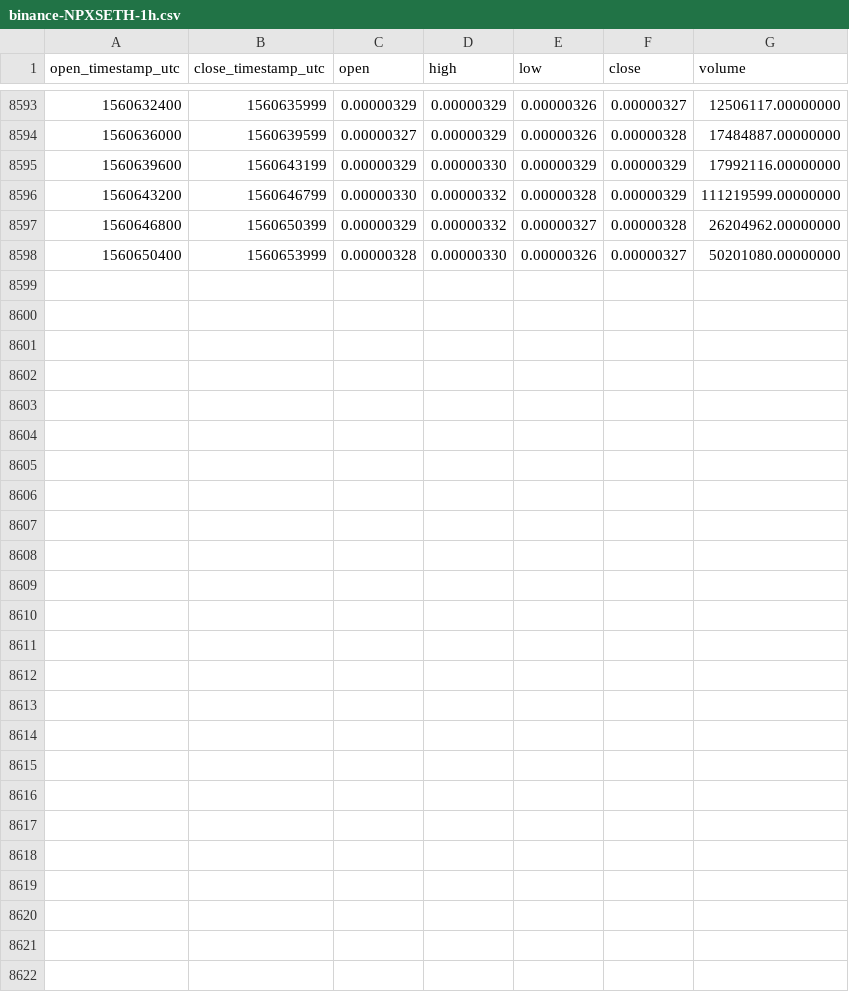
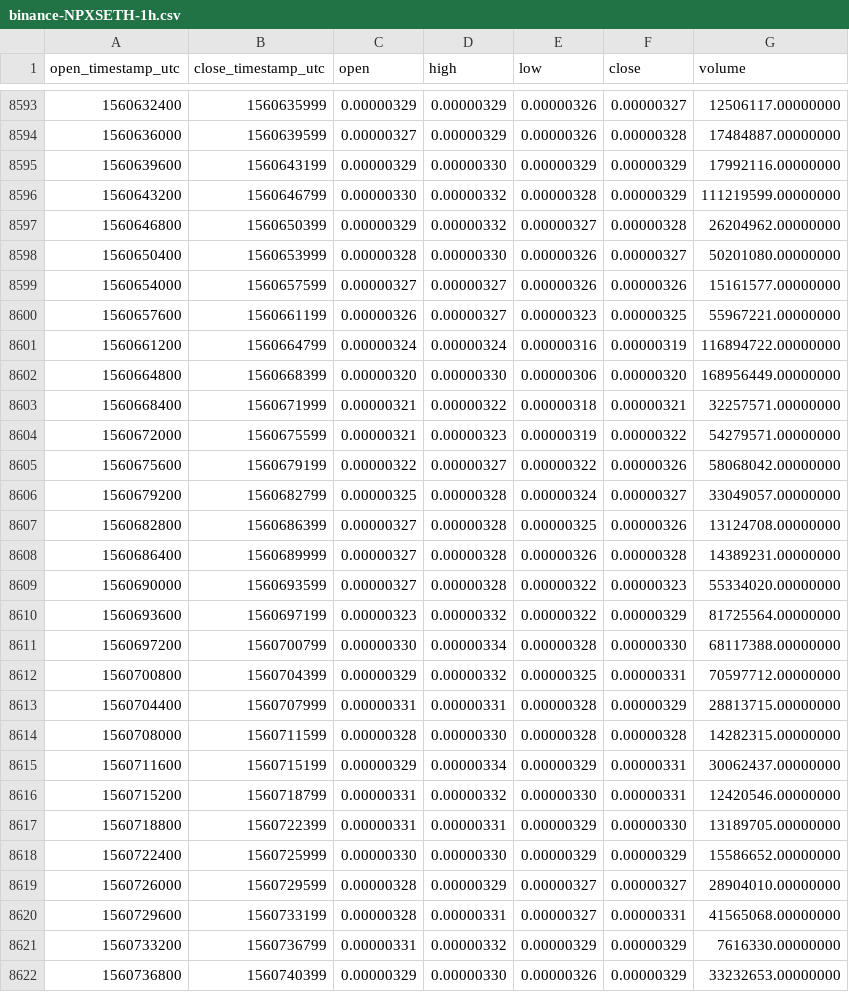
Before and after one commit to cryptobigbro/binance-NPXSETH, a CSV file: binance-NPXSETH-1h.csv, drawn as a sheet; only a part is shown, gaps mark what is left out; the diff names each change by its address in the sheet, - before the commit and + after, or states it on an @@ line.

Commit message:
Update OHLCV data.

```diff
--- a/binance-NPXSETH-1h.csv
+++ b/binance-NPXSETH-1h.csv
+row 8599: 1560654000 | 1560657599 | 0.00000327 | 0.00000327 | 0.00000326 | 0.00000326 | 15161577.00000000
+row 8600: 1560657600 | 1560661199 | 0.00000326 | 0.00000327 | 0.00000323 | 0.00000325 | 55967221.00000000
+row 8601: 1560661200 | 1560664799 | 0.00000324 | 0.00000324 | 0.00000316 | 0.00000319 | 116894722.00000000
+row 8602: 1560664800 | 1560668399 | 0.00000320 | 0.00000330 | 0.00000306 | 0.00000320 | 168956449.00000000
+row 8603: 1560668400 | 1560671999 | 0.00000321 | 0.00000322 | 0.00000318 | 0.00000321 | 32257571.00000000
+row 8604: 1560672000 | 1560675599 | 0.00000321 | 0.00000323 | 0.00000319 | 0.00000322 | 54279571.00000000
+row 8605: 1560675600 | 1560679199 | 0.00000322 | 0.00000327 | 0.00000322 | 0.00000326 | 58068042.00000000
+row 8606: 1560679200 | 1560682799 | 0.00000325 | 0.00000328 | 0.00000324 | 0.00000327 | 33049057.00000000
+row 8607: 1560682800 | 1560686399 | 0.00000327 | 0.00000328 | 0.00000325 | 0.00000326 | 13124708.00000000
+row 8608: 1560686400 | 1560689999 | 0.00000327 | 0.00000328 | 0.00000326 | 0.00000328 | 14389231.00000000
+row 8609: 1560690000 | 1560693599 | 0.00000327 | 0.00000328 | 0.00000322 | 0.00000323 | 55334020.00000000
+row 8610: 1560693600 | 1560697199 | 0.00000323 | 0.00000332 | 0.00000322 | 0.00000329 | 81725564.00000000
+row 8611: 1560697200 | 1560700799 | 0.00000330 | 0.00000334 | 0.00000328 | 0.00000330 | 68117388.00000000
+row 8612: 1560700800 | 1560704399 | 0.00000329 | 0.00000332 | 0.00000325 | 0.00000331 | 70597712.00000000
+row 8613: 1560704400 | 1560707999 | 0.00000331 | 0.00000331 | 0.00000328 | 0.00000329 | 28813715.00000000
+row 8614: 1560708000 | 1560711599 | 0.00000328 | 0.00000330 | 0.00000328 | 0.00000328 | 14282315.00000000
+row 8615: 1560711600 | 1560715199 | 0.00000329 | 0.00000334 | 0.00000329 | 0.00000331 | 30062437.00000000
+row 8616: 1560715200 | 1560718799 | 0.00000331 | 0.00000332 | 0.00000330 | 0.00000331 | 12420546.00000000
+row 8617: 1560718800 | 1560722399 | 0.00000331 | 0.00000331 | 0.00000329 | 0.00000330 | 13189705.00000000
+row 8618: 1560722400 | 1560725999 | 0.00000330 | 0.00000330 | 0.00000329 | 0.00000329 | 15586652.00000000
+row 8619: 1560726000 | 1560729599 | 0.00000328 | 0.00000329 | 0.00000327 | 0.00000327 | 28904010.00000000
+row 8620: 1560729600 | 1560733199 | 0.00000328 | 0.00000331 | 0.00000327 | 0.00000331 | 41565068.00000000
+row 8621: 1560733200 | 1560736799 | 0.00000331 | 0.00000332 | 0.00000329 | 0.00000329 | 7616330.00000000
+row 8622: 1560736800 | 1560740399 | 0.00000329 | 0.00000330 | 0.00000326 | 0.00000329 | 33232653.00000000
```
Also changed, not shown: binance-NPXSETH-1d.csv.
